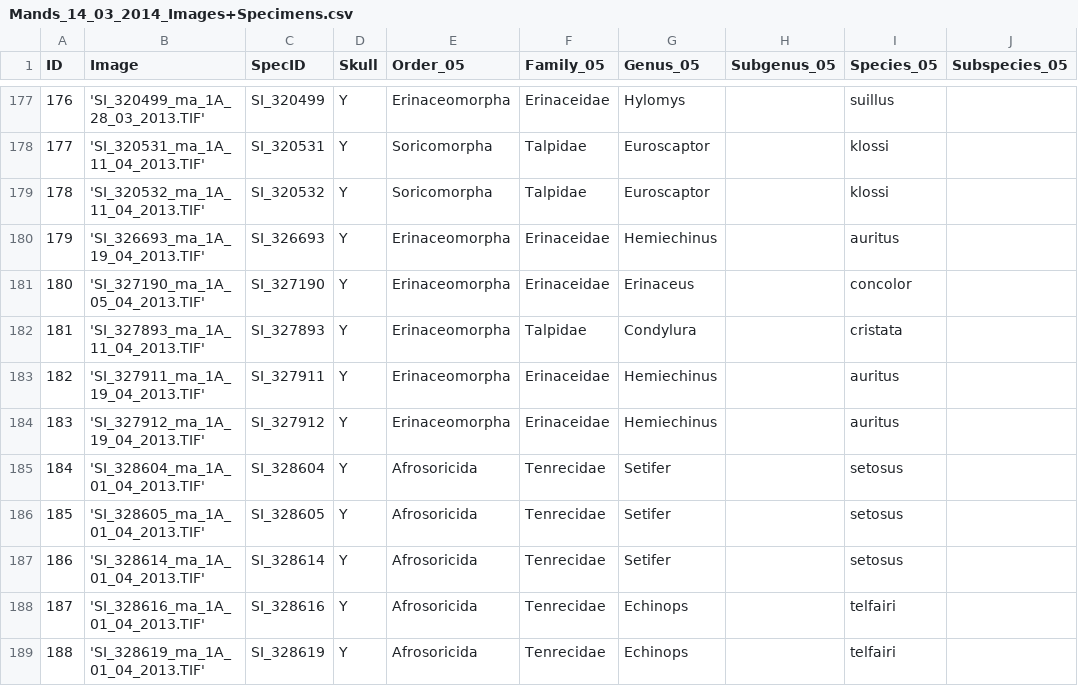
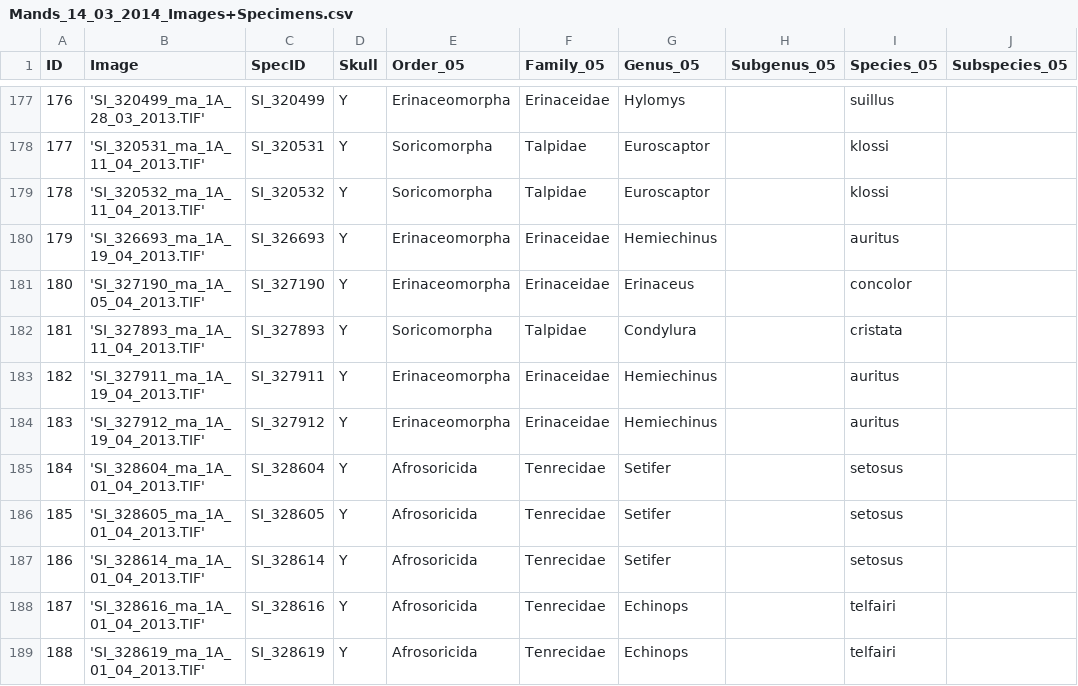
Before and after one commit to SiveFinlay/Thesis, a CSV file: Disparity/data/mands/Mands_14_03_2014_Images+Specimens.csv, drawn as a sheet; only a part is shown, gaps mark what is left out; the diff names each change by its address in the sheet, - before the commit and + after, or states it on an @@ line.

Commit message:
Added details on species measured, finished measurement description tables, copied disparity paper references (more up to date) into the refs_thesis

```diff
--- a/Disparity/data/mands/Mands_14_03_2014_Images+Specimens.csv
+++ b/Disparity/data/mands/Mands_14_03_2014_Images+Specimens.csv
-E182 (Order_05): Erinaceomorpha
+E182 (Order_05): Soricomorpha
```
Also changed, not shown: Disparity/data/skdors/Skdors_16_12_13_10landmarks_images+specimens.csv, Disparity/data/sklat/SkLat_08_11_13_Specimens+images.csv, 8 other files.
